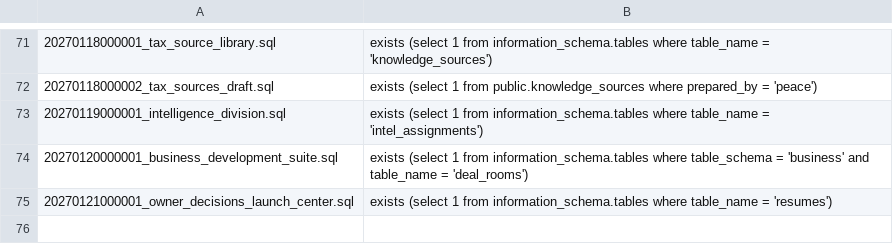
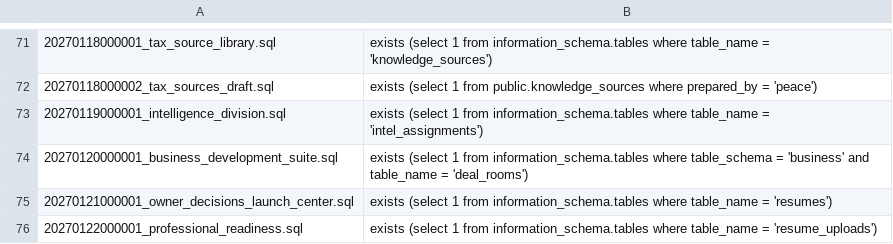
Before and after one commit to The-Art-of-connect/The-Art-of-Connect, a TSV file: supabase/migration-signatures.tsv, drawn as a sheet; only a part is shown, gaps mark what is left out; the diff names each change by its address in the sheet, - before the commit and + after, or states it on an @@ line.

```diff
--- a/supabase/migration-signatures.tsv
+++ b/supabase/migration-signatures.tsv
+row 76: 20270122000001_professional_readiness.sql | exists (select 1 from information_schema.tables where table_name = 'resume_uploads')
```
Also changed, not shown: 8 other files.
